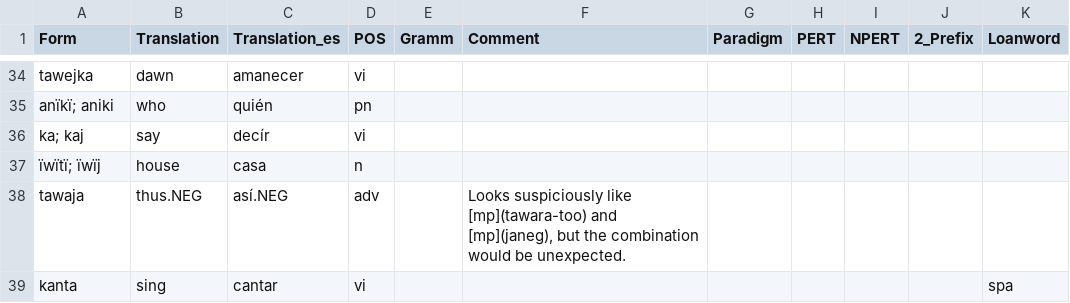
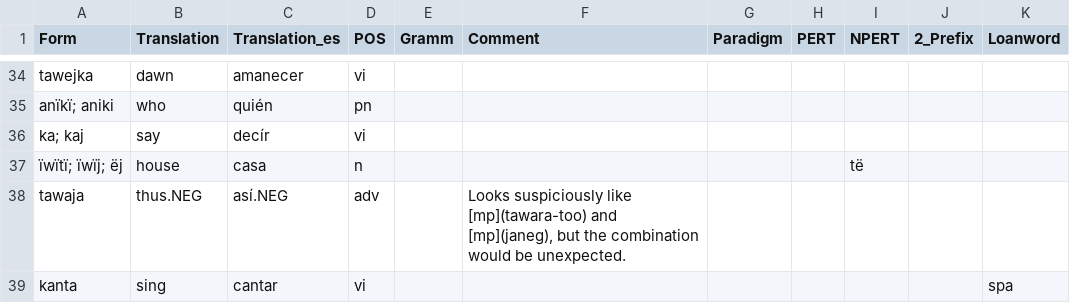
Before and after one commit to fmatter/uniparser-yawarana, a CSV file: data/manual_roots.csv, drawn as a sheet; only a part is shown, gaps mark what is left out.

```diff
--- a/data/manual_roots.csv
+++ b/data/manual_roots.csv
@@ -36,3 +36,3 @@ anïkï; aniki,who,quién,pn,,,,,,,
 ka; kaj,say,decír,vi,,,,,,,
-ïwïtï; ïwïj,house,casa,n,,,,,,,
+ïwïtï; ïwïj; ëj,house,casa,n,,,,,të,,
 tawaja,thus.NEG,así.NEG,adv,,"Looks suspiciously like [mp](tawara-too) and [mp](janeg), but the combination would be unexpected.",,,,,
```
Also changed, not shown: 1 other file.
